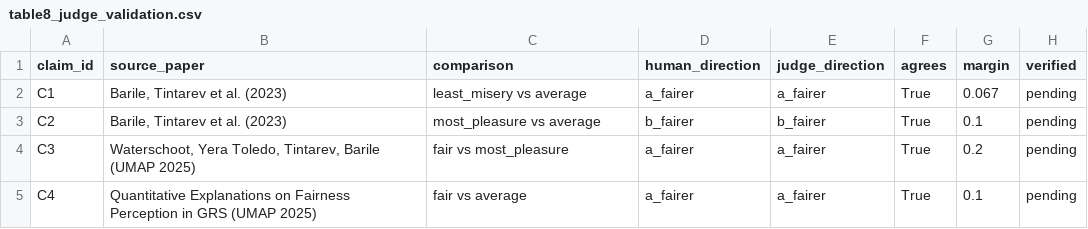
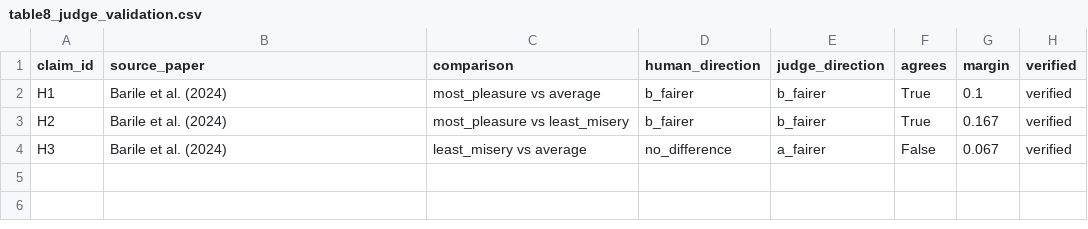
Before and after one commit to anacodicAI-labs/fair-mediator, a CSV file: figdata/table8_judge_validation.csv, drawn as a sheet.

```diff
--- a/figdata/table8_judge_validation.csv
+++ b/figdata/table8_judge_validation.csv
@@ -1,5 +1,4 @@
 claim_id,source_paper,comparison,human_direction,judge_direction,agrees,margin,verified
-C1,"Barile, Tintarev et al. (2023)",least_misery vs average,a_fairer,a_fairer,True,0.067,pending
-C2,"Barile, Tintarev et al. (2023)",most_pleasure vs average,b_fairer,b_fairer,True,0.1,pending
-C3,"Waterschoot, Yera Toledo, Tintarev, Barile (UMAP 2025)",fair vs most_pleasure,a_fairer,a_fairer,True,0.2,pending
-C4,Quantitative Explanations on Fairness Perception in GRS (UMAP 2025),fair vs average,a_fairer,a_fairer,True,0.1,pending
+H1,Barile et al. (2024),most_pleasure vs average,b_fairer,b_fairer,True,0.1,verified
+H2,Barile et al. (2024),most_pleasure vs least_misery,b_fairer,b_fairer,True,0.167,verified
+H3,Barile et al. (2024),least_misery vs average,no_difference,a_fairer,False,0.067,verified
```
Also changed, not shown: figdata/table2_mediator.csv, figdata/table9_round_cap.csv, 51 other files.
